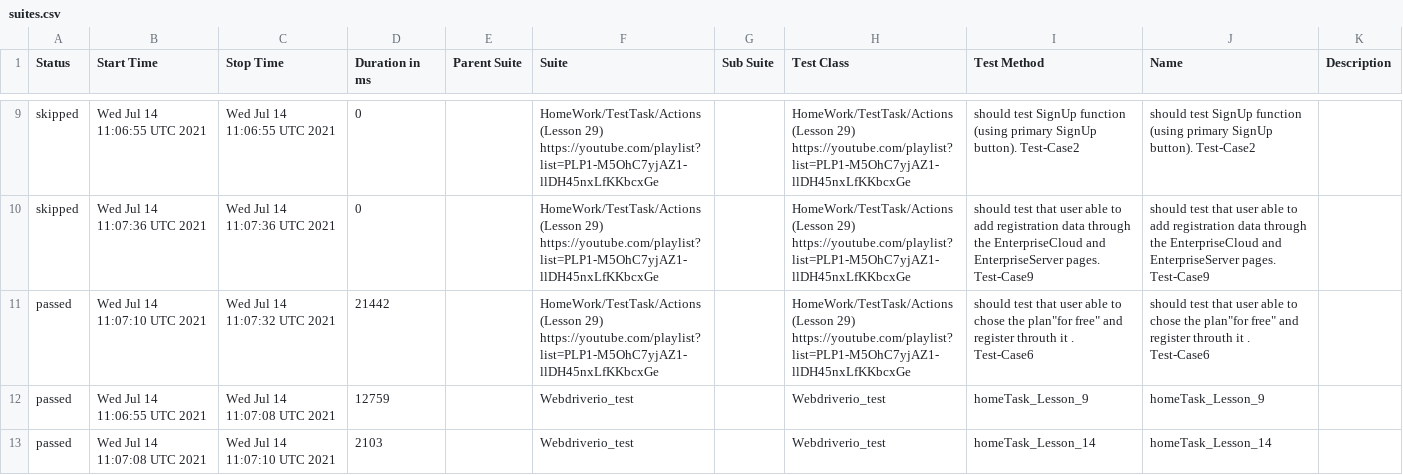
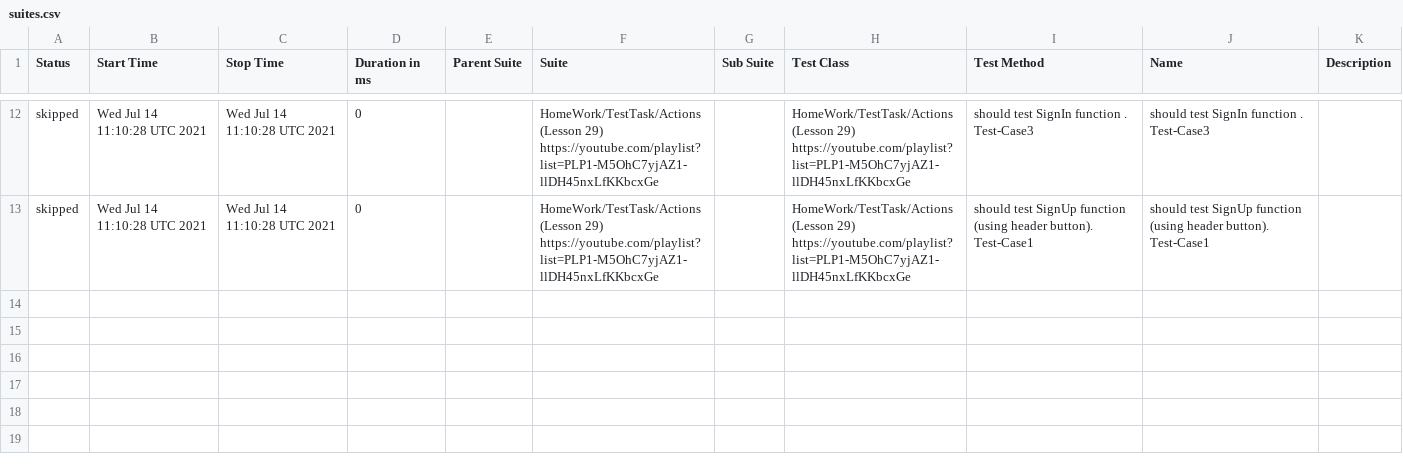
Before and after one commit to AmigoSerhio/Private_Allure_Actions, a CSV file: docs/data/suites.csv, drawn as a sheet; only a part is shown, gaps mark what is left out; the diff covers the shown part only.

```diff
--- a/docs/data/suites.csv
+++ b/docs/data/suites.csv
@@ -9,5 +12,2 @@
-"skipped","Wed Jul 14 11:06:55 UTC 2021","Wed Jul 14 11:06:55 UTC 2021","0","","HomeWork/TestTask/Actions (Lesson 29) https://youtube.com/playlist?list=PLP1-M5OhC7yjAZ1-llDH45nxLfKKbcxGe","","HomeWork/TestTask/Actions (Lesson 29) https://youtube.com/playlist?list=PLP1-M5OhC7yjAZ1-llDH45nxLfKKbcxGe","should test SignUp function (using primary SignUp button). Test-Case2","should test SignUp function (using primary SignUp button). Test-Case2",""
-"skipped","Wed Jul 14 11:07:36 UTC 2021","Wed Jul 14 11:07:36 UTC 2021","0","","HomeWork/TestTask/Actions (Lesson 29) https://youtube.com/playlist?list=PLP1-M5OhC7yjAZ1-llDH45nxLfKKbcxGe","","HomeWork/TestTask/Actions (Lesson 29) https://youtube.com/playlist?list=PLP1-M5OhC7yjAZ1-llDH45nxLfKKbcxGe"," should test that user able to add registration data through the EnterpriseCloud and EnterpriseServer pages. Test-Case9"," should test that user able to add registration data through the EnterpriseCloud and EnterpriseServer pages. Test-Case9",""
-"passed","Wed Jul 14 11:07:10 UTC 2021","Wed Jul 14 11:07:32 UTC 2021","21442","","HomeWork/TestTask/Actions (Lesson 29) https://youtube.com/playlist?list=PLP1-M5OhC7yjAZ1-llDH45nxLfKKbcxGe","","HomeWork/TestTask/Actions (Lesson 29) https://youtube.com/playlist?list=PLP1-M5OhC7yjAZ1-llDH45nxLfKKbcxGe","should test that user able to chose the plan""for free"" and register throuth it . Test-Case6","should test that user able to chose the plan""for free"" and register throuth it . Test-Case6",""
-"passed","Wed Jul 14 11:06:55 UTC 2021","Wed Jul 14 11:07:08 UTC 2021","12759","","Webdriverio_test","","Webdriverio_test","homeTask_Lesson_9","homeTask_Lesson_9",""
-"passed","Wed Jul 14 11:07:08 UTC 2021","Wed Jul 14 11:07:10 UTC 2021","2103","","Webdriverio_test","","Webdriverio_test"," homeTask_Lesson_14"," homeTask_Lesson_14",""
+"skipped","Wed Jul 14 11:10:28 UTC 2021","Wed Jul 14 11:10:28 UTC 2021","0","","HomeWork/TestTask/Actions (Lesson 29) https://youtube.com/playlist?list=PLP1-M5OhC7yjAZ1-llDH45nxLfKKbcxGe","","HomeWork/TestTask/Actions (Lesson 29) https://youtube.com/playlist?list=PLP1-M5OhC7yjAZ1-llDH45nxLfKKbcxGe","should test SignIn function . Test-Case3","should test SignIn function . Test-Case3",""
+"skipped","Wed Jul 14 11:10:28 UTC 2021","Wed Jul 14 11:10:28 UTC 2021","0","","HomeWork/TestTask/Actions (Lesson 29) https://youtube.com/playlist?list=PLP1-M5OhC7yjAZ1-llDH45nxLfKKbcxGe","","HomeWork/TestTask/Actions (Lesson 29) https://youtube.com/playlist?list=PLP1-M5OhC7yjAZ1-llDH45nxLfKKbcxGe","should test SignUp function (using header button). Test-Case1","should test SignUp function (using header button). Test-Case1",""
```
Also changed, not shown: 4 added rows, 1 removed row and 25 edited cells elsewhere in this file, 20 other files.
